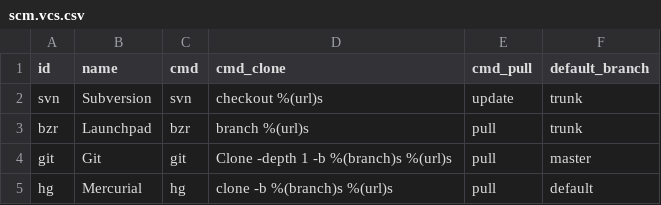
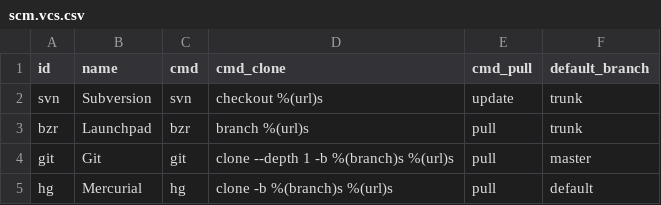
Before and after one commit to Smile-SA/odoo_addons, a CSV file: smile_scm/data/scm.vcs.csv, drawn as a sheet.

Commit message:
[FIX] Fix git clone syntax

```diff
--- a/smile_scm/data/scm.vcs.csv
+++ b/smile_scm/data/scm.vcs.csv
@@ -3,3 +3,3 @@ svn,Subversion,svn,checkout %(url)s,update,trunk
 bzr,Launchpad,bzr,branch %(url)s,pull,trunk
-git,Git,git,Clone -depth 1 -b %(branch)s %(url)s,pull,master
+git,Git,git,clone --depth 1 -b %(branch)s %(url)s,pull,master
 hg,Mercurial,hg,clone -b %(branch)s %(url)s,pull,default
```
